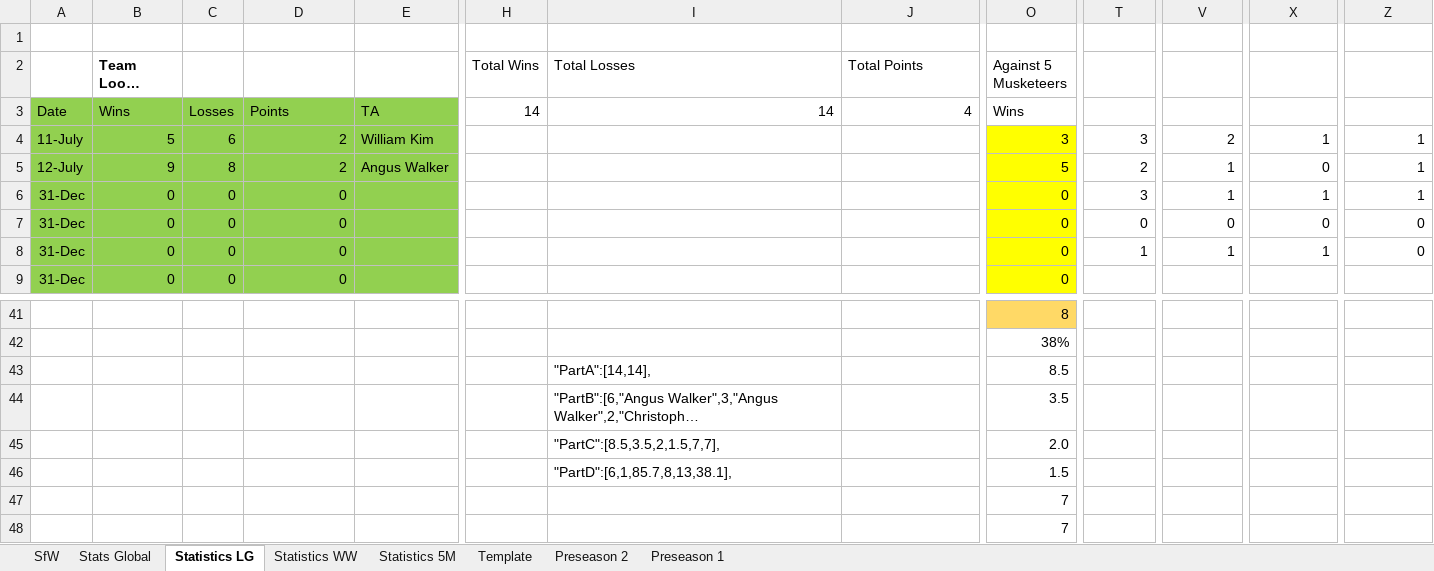
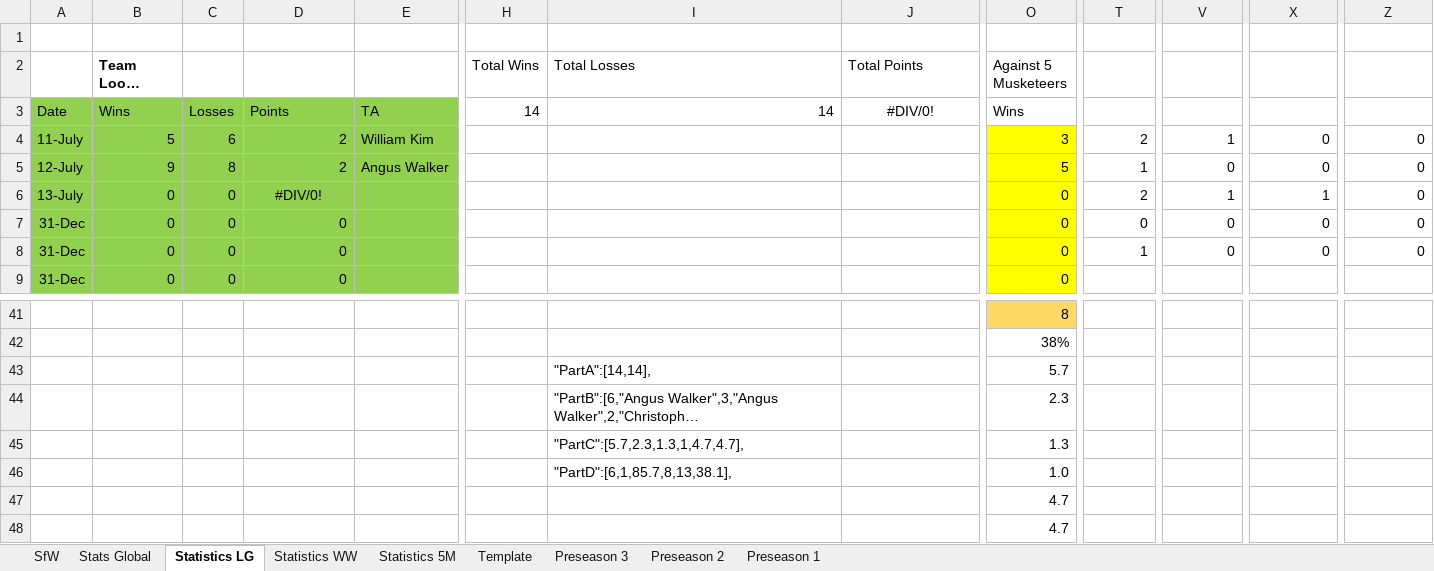
Before and after one commit to KingGoose20/LTBOS3, an Excel workbook: Other Files/PastResults.xlsx, sheet Statistics LG, drawn as a sheet; only a part is shown, gaps mark what is left out; long unchanged cells end in …; values as stored, in another font and other column widths than the file's, no borders; table styles not drawn; the diff names each change by its address in the sheet, - before the commit and + after, or states it on an @@ line.

```diff
--- a/Other Files/PastResults.xlsx (sheet Statistics LG)
+++ b/Other Files/PastResults.xlsx (sheet Statistics LG)
+sheet tab: Preseason 3
-J3 (Total Points): 4
+J3 (Total Points): #DIV/0!
-J3 alignment: right
+J3 alignment: center
-T4: 3
+T4: 2
-V4: 2
+V4: 1
-X4: 1
+X4: 0
-Z4:Z6: 1
+Z4:Z6: 0
-T5: 2
+T5: 1
-V5: 1
+V5: 0
-A6: 31-Dec
+A6: 13-July
-D6: 0
+D6: #DIV/0!
-D6 alignment: right
+D6 alignment: center
-T6: 3
+T6: 2
-V8: 1
+V8: 0
-X8: 1
+X8: 0
-O43 (Against 5 Musketeers): 8.5
+O43 (Against 5 Musketeers): 5.7
-O44 (Against 5 Musketeers): 3.5
+O44 (Against 5 Musketeers): 2.3
-I45 (Total Losses): "PartC":[8.5,3.5,2,1.5,7,7],
+I45 (Total Losses): "PartC":[5.7,2.3,1.3,1,4.7,4.7],
-O45 (Against 5 Musketeers): 2.0
+O45 (Against 5 Musketeers): 1.3
-O46 (Against 5 Musketeers): 1.5
+O46 (Against 5 Musketeers): 1.0
-O47:O48 (Against 5 Musketeers): 7
+O47:O48 (Against 5 Musketeers): 4.7
```
Also changed, not shown: sheet Stats Global, sheet SfW, sheet Statistics 5M, sheet Template, sheet Statistics WW, formulas that keep their value, charts or pictures, 4 other files.
